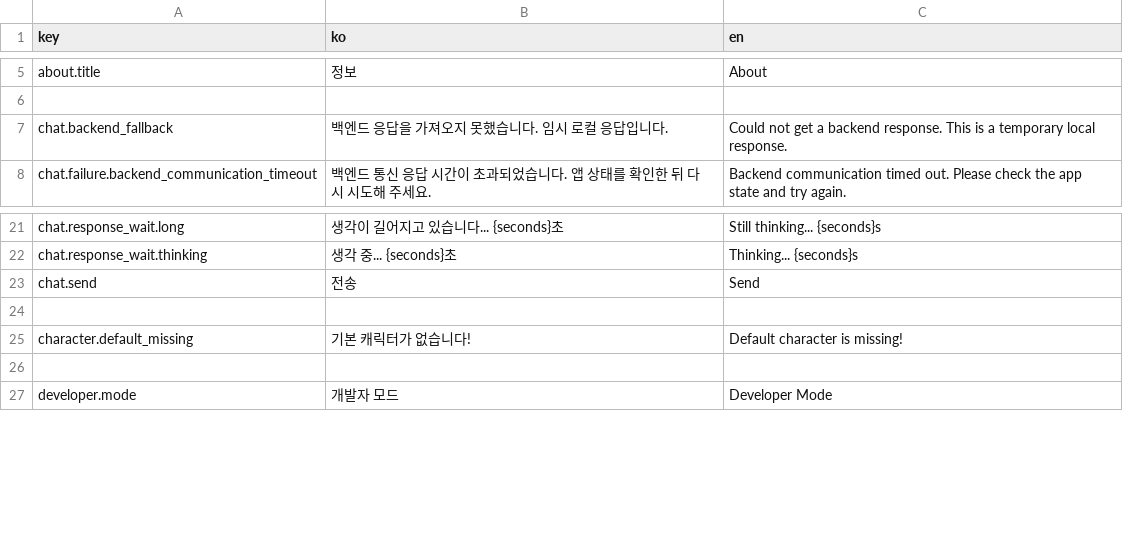
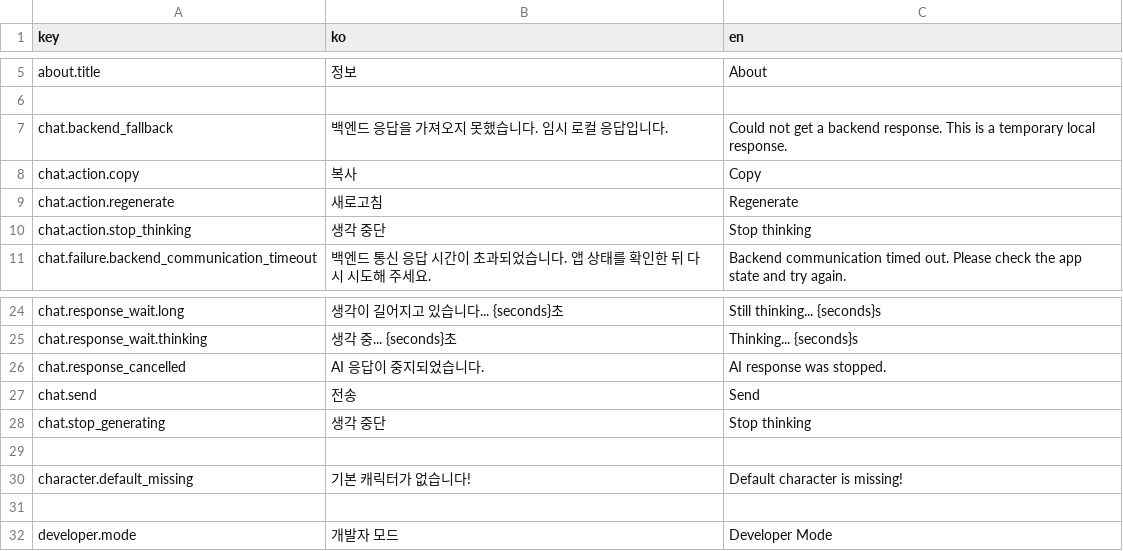
Before and after one commit to LocketGoma/CharAIface, a CSV file: resources/locales/ui.csv, drawn as a sheet; only a part is shown, gaps mark what is left out.

```diff
--- a/resources/locales/ui.csv
+++ b/resources/locales/ui.csv
@@ -7,2 +7,5 @@ about.title,정보,About
 chat.backend_fallback,백엔드 응답을 가져오지 못했습니다. 임시 로컬 응답입니다.,Could not get a backend response. This is a temporary local response.
+chat.action.copy,복사,Copy
+chat.action.regenerate,새로고침,Regenerate
+chat.action.stop_thinking,생각 중단,Stop thinking
 chat.failure.backend_communication_timeout,백엔드 통신 응답 시간이 초과되었습니다. 앱 상태를 확인한 뒤 다시 시도해 주세요.,Backend communication timed out. Please check the app state and try again.
@@ -22,3 +25,5 @@ chat.response_wait.long,생각이 길어지고 있습니다... {seconds}초,Stil
 chat.response_wait.thinking,생각 중... {seconds}초,Thinking... {seconds}s
+chat.response_cancelled,AI 응답이 중지되었습니다.,AI response was stopped.
 chat.send,전송,Send
+chat.stop_generating,생각 중단,Stop thinking
 
```
Also changed, not shown: 6 other files.
